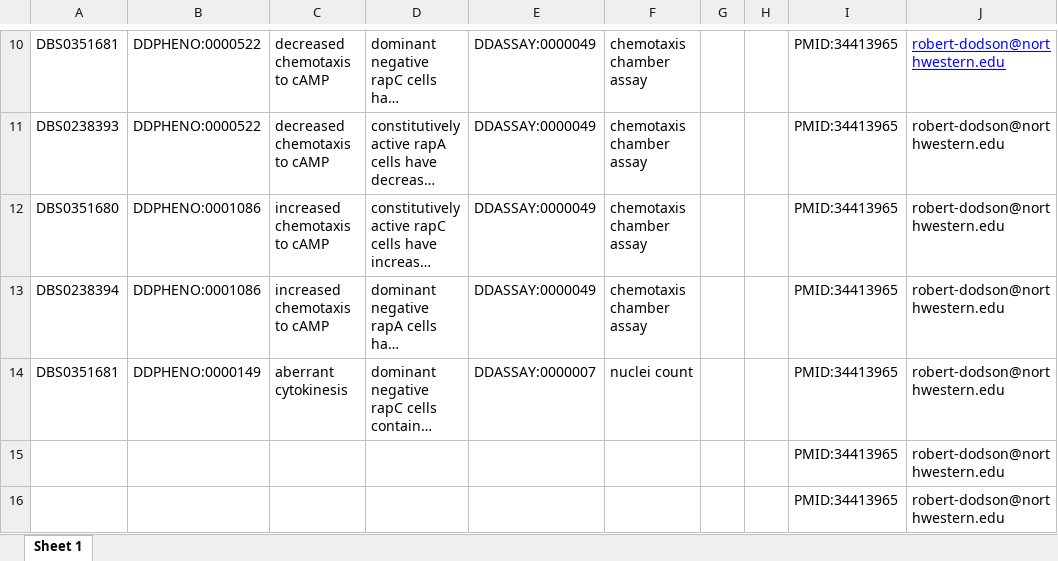
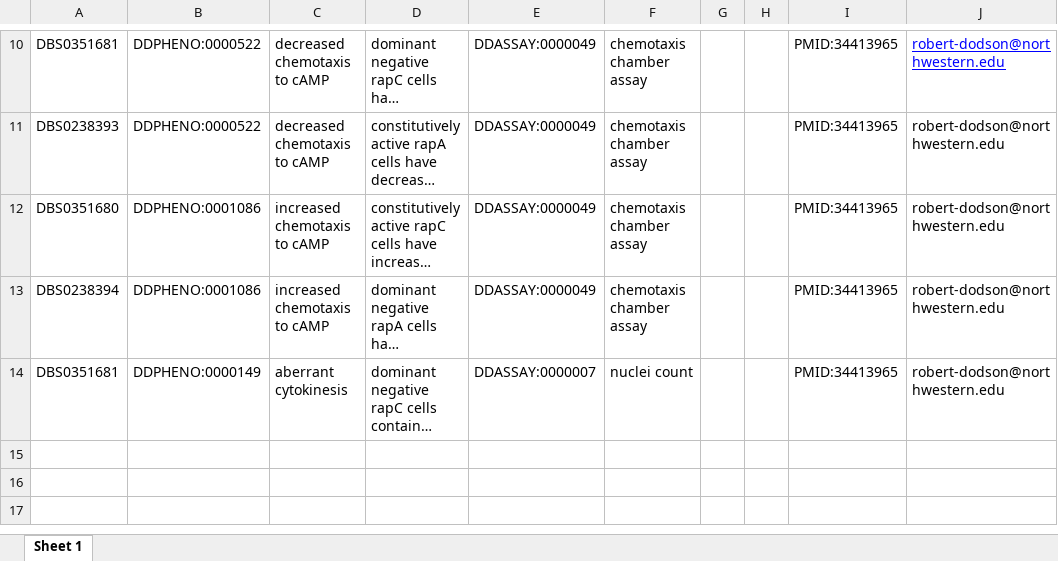
Before and after one commit to dictyBase/migration-data, an Excel workbook: curator-annotations/Phenotype_Annotations/Phenotype_annotation_SEP_21_2021.xlsx, sheet Sheet 1, drawn as a sheet; only a part is shown, gaps mark what is left out; long unchanged cells end in …; values as stored, in another font and other column widths than the file's, no borders; the diff names each change by its address in the sheet, - before the commit and + after, or states it on an @@ line.

Commit message:
remove two columns with only reference and assigned by values

```diff
--- a/curator-annotations/Phenotype_Annotations/Phenotype_annotation_SEP_21_2021.xlsx (sheet Sheet 1)
+++ b/curator-annotations/Phenotype_Annotations/Phenotype_annotation_SEP_21_2021.xlsx (sheet Sheet 1)
-row 15:  |  |  |  |  |  |  |  | PMID:34413965 | robert-dodson@northwestern.edu
-row 16:  |  |  |  |  |  |  |  | PMID:34413965 | robert-dodson@northwestern.edu
```
